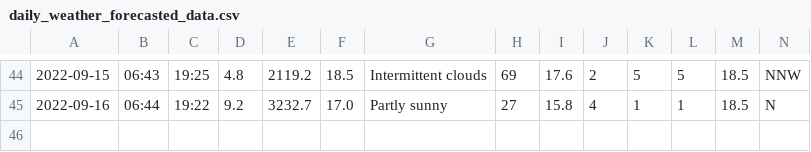
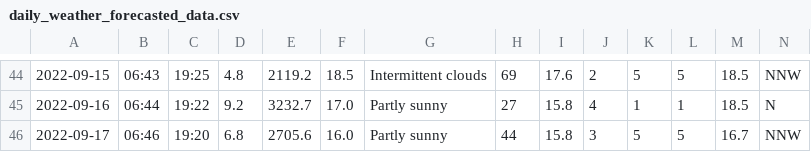
Before and after one commit to Mubeen31/solar-power-and-weather-data, a CSV file: daily_weather_forecasted_data.csv, drawn as a sheet; only a part is shown, gaps mark what is left out.

```diff
--- a/daily_weather_forecasted_data.csv
+++ b/daily_weather_forecasted_data.csv
@@ -45 +45,2 @@
 2022-09-16,06:44,19:22,9.2,3232.7,17.0,Partly sunny,27,15.8,4,1,1,18.5,N
+2022-09-17,06:46,19:20,6.8,2705.6,16.0,Partly sunny,44,15.8,3,5,5,16.7,NNW
```
Also changed, not shown: hourly_weather_forecasted_data.csv.
